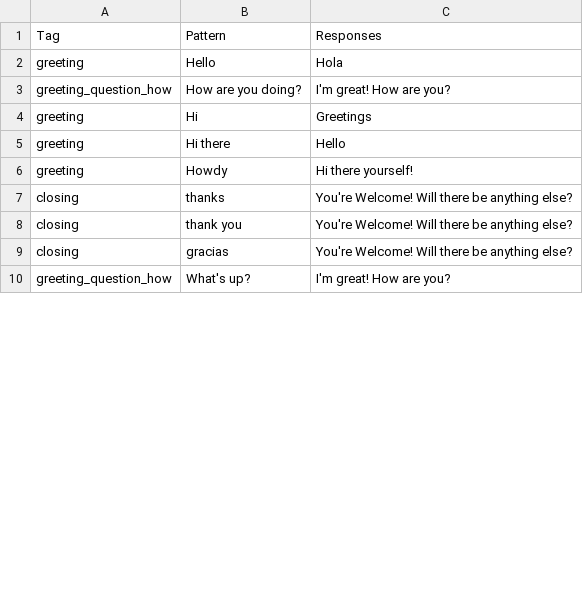
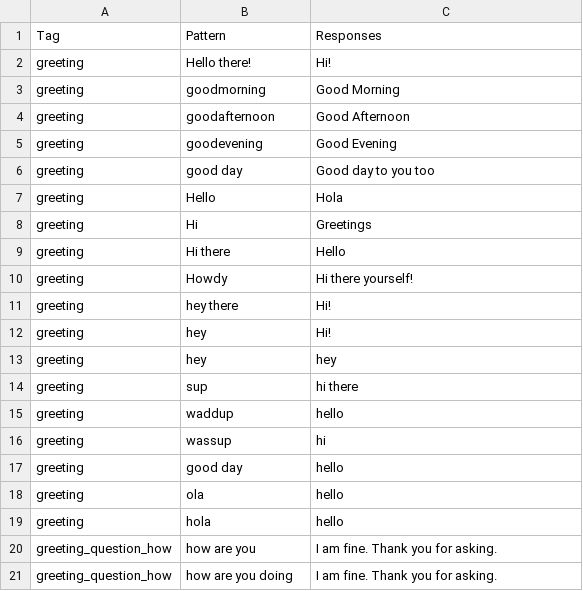
Before and after one commit to DajanaMuho/Robo-Chat, a CSV file: Q&A.csv, drawn as a sheet; only a part is shown; the shorter side is filled out with more unchanged rows; the diff covers the shown part only.

```diff
--- a/Q&A.csv
+++ b/Q&A.csv
@@ -1,4 +1,8 @@
 Tag,Pattern,Responses
+greeting,Hello there!,Hi!
+greeting,goodmorning,Good Morning
+greeting,goodafternoon,Good Afternoon
+greeting,goodevening,Good Evening
+greeting,good day,Good day to you too
 greeting,Hello,Hola
-greeting_question_how,How are you doing?,I'm great! How are you?
 greeting,Hi,Greetings
@@ -6,4 +10,12 @@ greeting,Hi there,Hello
 greeting,Howdy,Hi there yourself!
-closing,thanks,You're Welcome! Will there be anything else?
-closing,thank you,You're Welcome! Will there be anything else?
-closing,gracias,You're Welcome! Will there be anything else?
+greeting,hey there,Hi!
+greeting ,hey,Hi!
+greeting,hey,hey
+greeting,sup,hi there
+greeting,waddup,hello
+greeting,wassup,hi
+greeting,good day,hello
+greeting,ola,hello
+greeting,hola,hello
+greeting_question_how,how are you,I am fine. Thank you for asking.
+greeting_question_how,how are you doing,I am fine. Thank you for asking.
```
Also changed, not shown: 7 added rows, 8 removed rows, 15 moved rows and 3 edited cells elsewhere in this file, 2 other files.
